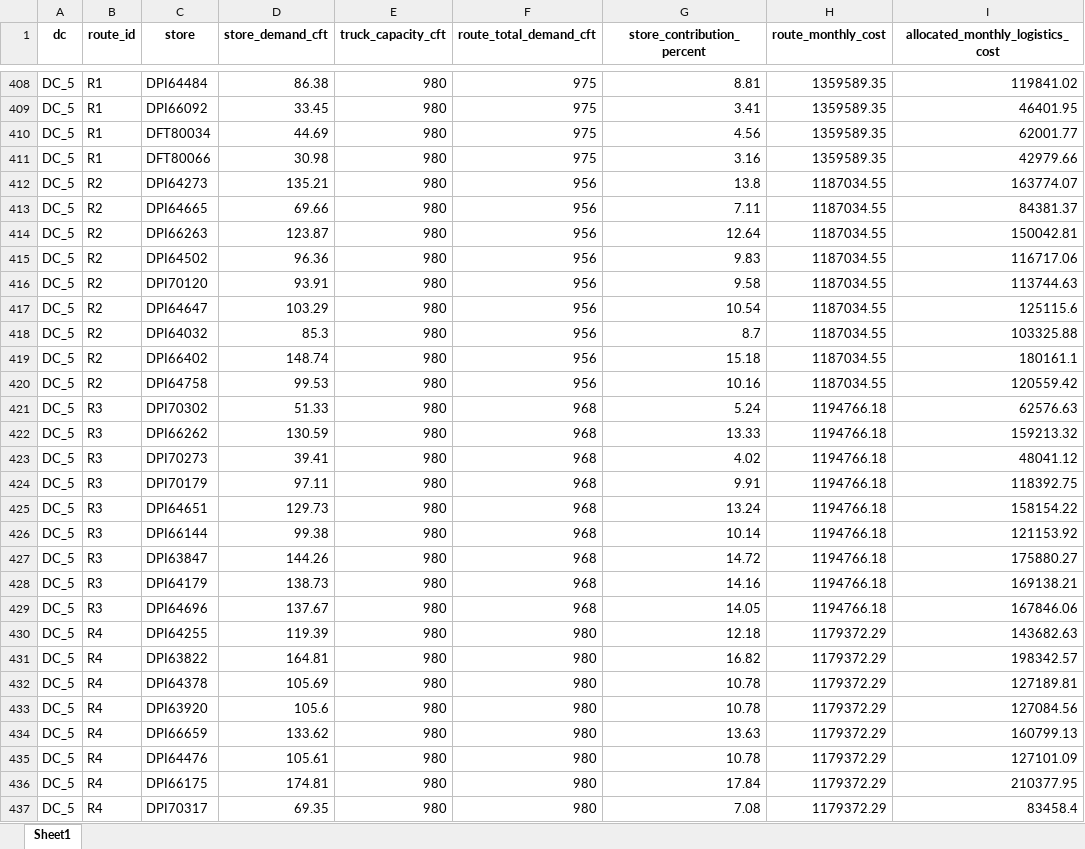
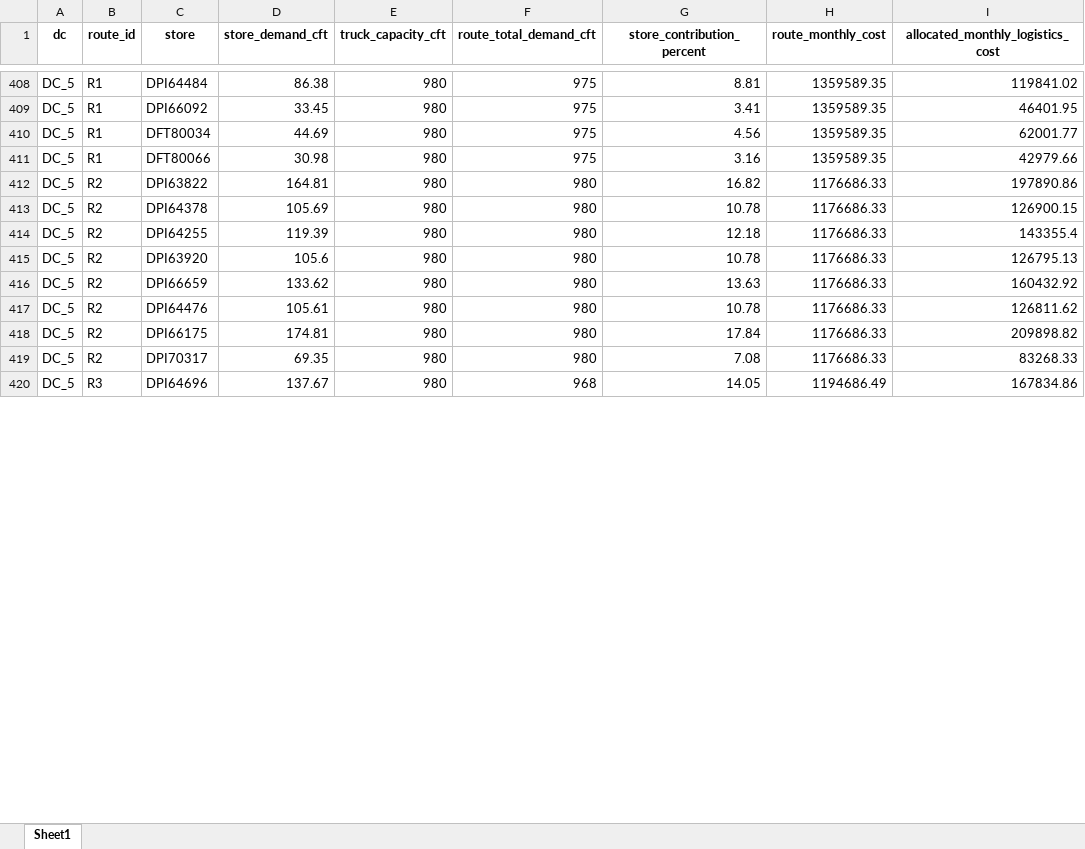
Before and after one commit to Jayakumarvaddadi/weighted-k-means-dc-location, an Excel workbook: store_wise_monthly_costs.xlsx, sheet Sheet1, drawn as a sheet; only a part is shown, gaps mark what is left out; values as stored, in another font and other column widths than the file's, no borders; removed rows and columns are numbered as before the commit, all else as after; the diff covers the shown part only; the diff names each change by its address in the sheet, - before the commit and + after, or states it on an @@ line.

```diff
--- a/store_wise_monthly_costs.xlsx (sheet Sheet1)
+++ b/store_wise_monthly_costs.xlsx (sheet Sheet1)
-row 412: DC_5 | R2 | DPI64273 | 135.21 | 980 | 956 | 13.8 | 1187034.55 | 163774.07
-row 413: DC_5 | R2 | DPI64665 | 69.66 | 980 | 956 | 7.11 | 1187034.55 | 84381.37
-row 414: DC_5 | R2 | DPI66263 | 123.87 | 980 | 956 | 12.64 | 1187034.55 | 150042.81
-row 415: DC_5 | R2 | DPI64502 | 96.36 | 980 | 956 | 9.83 | 1187034.55 | 116717.06
-row 416: DC_5 | R2 | DPI70120 | 93.91 | 980 | 956 | 9.58 | 1187034.55 | 113744.63
-row 417: DC_5 | R2 | DPI64647 | 103.29 | 980 | 956 | 10.54 | 1187034.55 | 125115.6
-row 418: DC_5 | R2 | DPI64032 | 85.3 | 980 | 956 | 8.7 | 1187034.55 | 103325.88
-row 419: DC_5 | R2 | DPI66402 | 148.74 | 980 | 956 | 15.18 | 1187034.55 | 180161.1
-row 420: DC_5 | R2 | DPI64758 | 99.53 | 980 | 956 | 10.16 | 1187034.55 | 120559.42
-row 421: DC_5 | R3 | DPI70302 | 51.33 | 980 | 968 | 5.24 | 1194766.18 | 62576.63
-row 422: DC_5 | R3 | DPI66262 | 130.59 | 980 | 968 | 13.33 | 1194766.18 | 159213.32
-row 423: DC_5 | R3 | DPI70273 | 39.41 | 980 | 968 | 4.02 | 1194766.18 | 48041.12
-row 424: DC_5 | R3 | DPI70179 | 97.11 | 980 | 968 | 9.91 | 1194766.18 | 118392.75
-row 425: DC_5 | R3 | DPI64651 | 129.73 | 980 | 968 | 13.24 | 1194766.18 | 158154.22
-row 426: DC_5 | R3 | DPI66144 | 99.38 | 980 | 968 | 10.14 | 1194766.18 | 121153.92
-row 427: DC_5 | R3 | DPI63847 | 144.26 | 980 | 968 | 14.72 | 1194766.18 | 175880.27
-row 428: DC_5 | R3 | DPI64179 | 138.73 | 980 | 968 | 14.16 | 1194766.18 | 169138.21
-row 429: DC_5 | R3 | DPI64696 | 137.67 | 980 | 968 | 14.05 | 1194766.18 | 167846.06
-row 430: DC_5 | R4 | DPI64255 | 119.39 | 980 | 980 | 12.18 | 1179372.29 | 143682.63
-B412:B413 (route_id): R4
+B412:B413 (route_id): R2
-H412:H413 (route_monthly_cost): 1179372.29
+H412:H413 (route_monthly_cost): 1176686.33
-I412 (allocated_monthly_logistics_cost): 198342.57
+I412 (allocated_monthly_logistics_cost): 197890.86
-I413 (allocated_monthly_logistics_cost): 127189.81
+I413 (allocated_monthly_logistics_cost): 126900.15
+row 414: DC_5 | R2 | DPI64255 | 119.39 | 980 | 980 | 12.18 | 1176686.33 | 143355.4
-B415:B419 (route_id): R4
+B415:B419 (route_id): R2
-H415:H419 (route_monthly_cost): 1179372.29
+H415:H419 (route_monthly_cost): 1176686.33
-I415 (allocated_monthly_logistics_cost): 127084.56
+I415 (allocated_monthly_logistics_cost): 126795.13
-I416 (allocated_monthly_logistics_cost): 160799.13
+I416 (allocated_monthly_logistics_cost): 160432.92
-I417 (allocated_monthly_logistics_cost): 127101.09
+I417 (allocated_monthly_logistics_cost): 126811.62
-I418 (allocated_monthly_logistics_cost): 210377.95
+I418 (allocated_monthly_logistics_cost): 209898.82
-I419 (allocated_monthly_logistics_cost): 83458.4
+I419 (allocated_monthly_logistics_cost): 83268.33
+row 420: DC_5 | R3 | DPI64696 | 137.67 | 980 | 968 | 14.05 | 1194686.49 | 167834.86
```
Also changed, not shown: 26 added rows, 9 removed rows and 303 edited cells elsewhere in this sheet, clustered_output.xlsx, dc2_milk_run_routes.xlsx, 8 other files.
